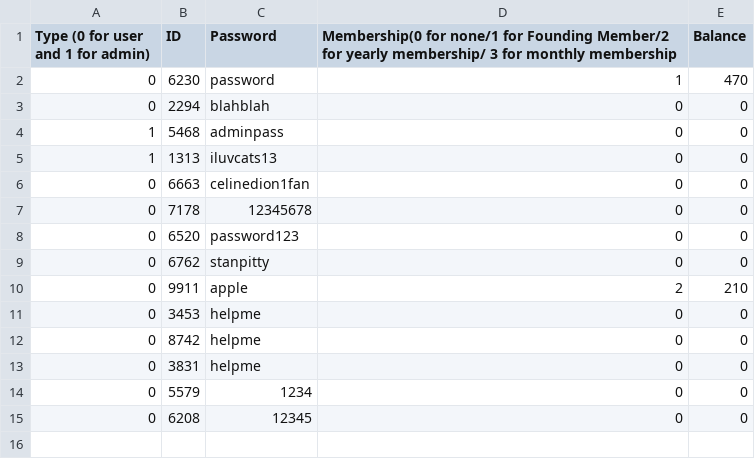
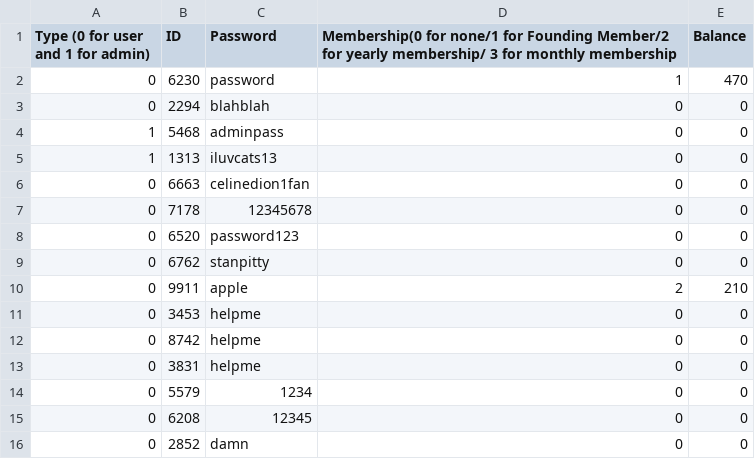
Before and after one commit to hnc13/a4, a CSV file: data-files/Accounts.csv, drawn as a sheet.

```diff
--- a/data-files/Accounts.csv
+++ b/data-files/Accounts.csv
@@ -15 +15,2 @@ Type (0 for user and 1 for admin),ID,Password,Membership(0 for none/1 for Foundi
 0,6208,12345,0,0
+0,2852,damn,0,0
```
Also changed, not shown: data-files/bikeLocation-data.csv, 2 other files.
